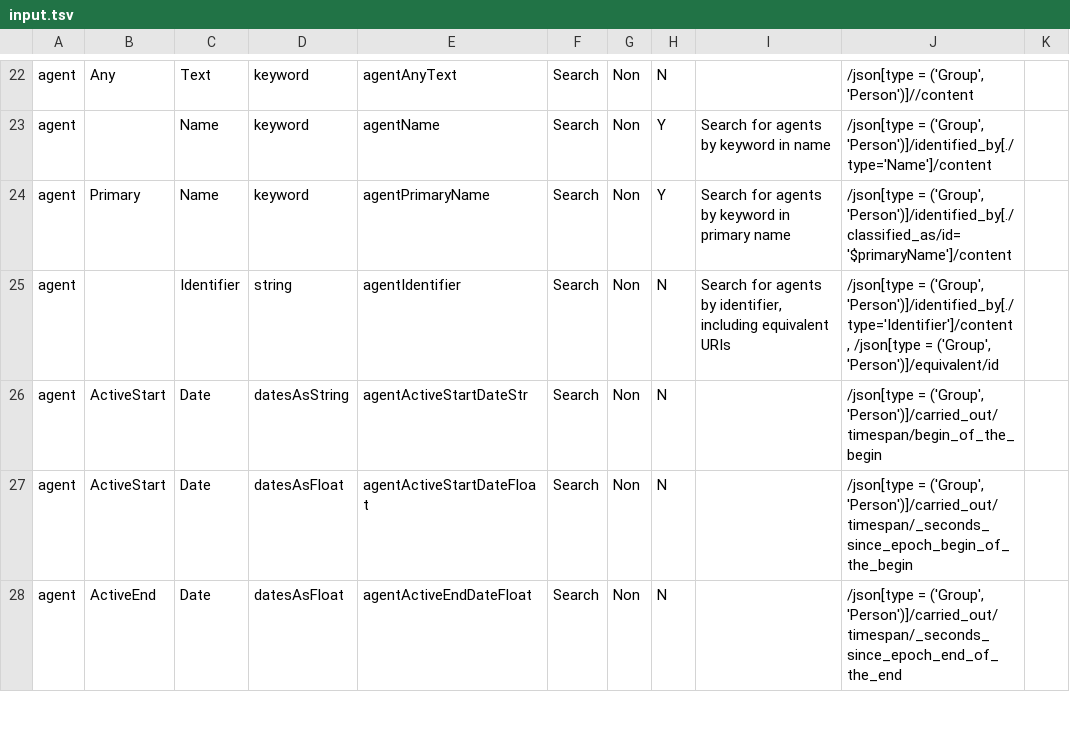
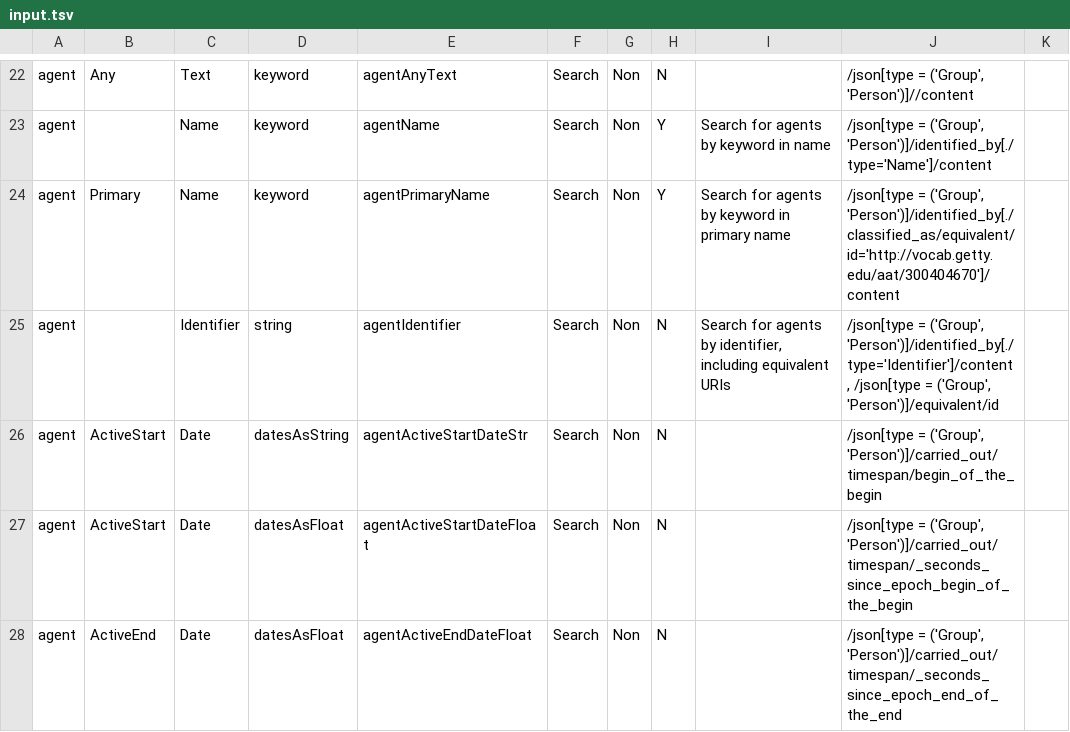
Before and after one commit to project-lux/lux-marklogic, a TSV file: scripts/generateIndexConf/input.tsv, drawn as a sheet; only a part is shown, gaps mark what is left out; the diff covers the shown part only.

Commit message:
54 - Changed indexes to use Getty AAT values instead of data constants (except for Sort Name - to be changed with next release)

```diff
--- a/scripts/generateIndexConf/input.tsv
+++ b/scripts/generateIndexConf/input.tsv
@@ -23,3 +23,3 @@ agent	Any	Text	keyword	agentAnyText	Search	Non	N		/json[type = ('Group', 'Person
 agent		Name	keyword	agentName	Search	Non	Y	Search for agents by keyword in name	/json[type = ('Group', 'Person')]/identified_by[./type='Name']/content	
-agent	Primary	Name	keyword	agentPrimaryName	Search	Non	Y	Search for agents by keyword in primary name	/json[type = ('Group', 'Person')]/identified_by[./classified_as/id='$primaryName']/content	
+agent	Primary	Name	keyword	agentPrimaryName	Search	Non	Y	Search for agents by keyword in primary name	/json[type = ('Group', 'Person')]/identified_by[./classified_as/equivalent/id='http://vocab.getty.edu/aat/300404670']/content	
 agent		Identifier	string	agentIdentifier	Search	Non	N	Search for agents by identifier, including equivalent URIs	/json[type = ('Group', 'Person')]/identified_by[./type='Identifier']/content ,  /json[type = ('Group', 'Person')]/equivalent/id	
```
Also changed, not shown: 34 edited cells elsewhere in this file, 3 other files.
